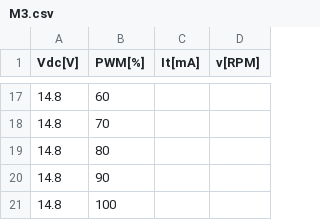
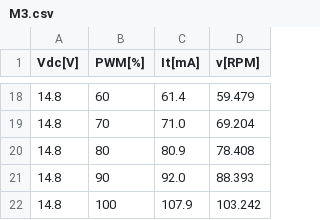
Before and after one commit to GabrielBarbosaUFSC/Projeto-Pendular, a CSV file: AnaliseDados/MotorExp/Exp4/M3.csv, drawn as a sheet; only a part is shown, gaps mark what is left out; the diff covers the shown part only.

```diff
--- a/AnaliseDados/MotorExp/Exp4/M3.csv
+++ b/AnaliseDados/MotorExp/Exp4/M3.csv
@@ -17,5 +18,5 @@ Vdc[V],PWM[%],It[mA],v[RPM]
-14.8,60,,
-14.8,70,,
-14.8,80,,
-14.8,90,,
-14.8,100,,
+14.8,60,61.4,59.479
+14.8,70,71.0,69.204
+14.8,80,80.9,78.408
+14.8,90,92.0,88.393
+14.8,100,107.9,103.242
```
Also changed, not shown: 1 added row and 30 edited cells elsewhere in this file, AnaliseDados/MotorExp/Exp3/M1.csv, AnaliseDados/MotorExp/Exp3/M3.csv, 14 other files.
